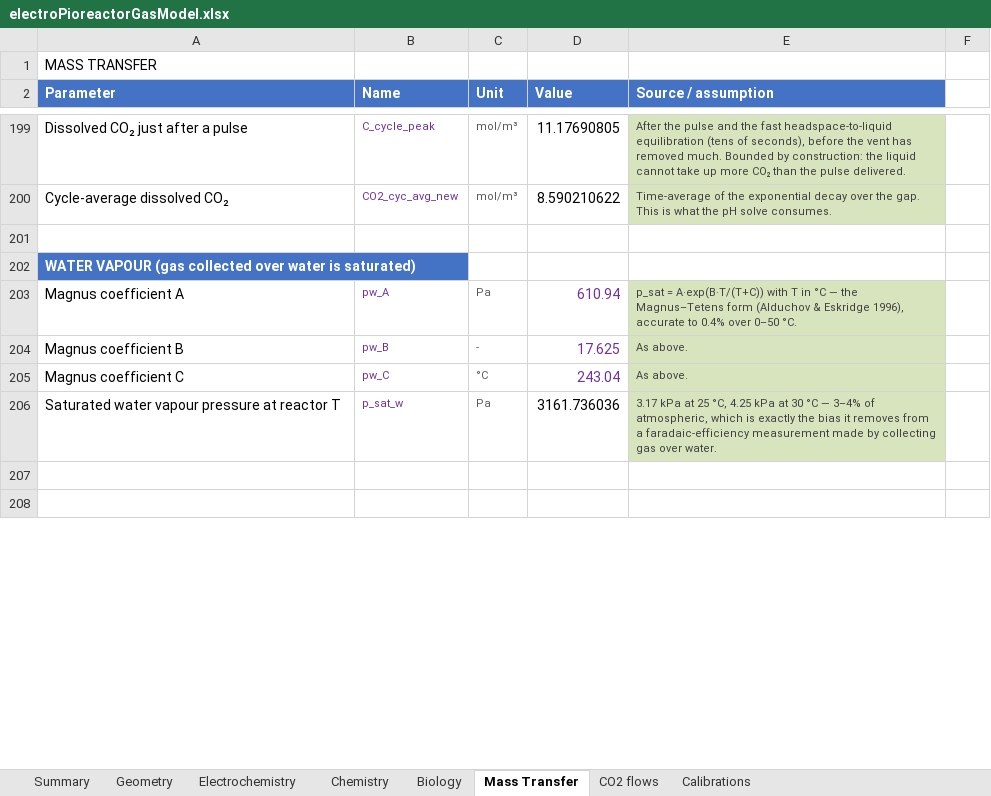
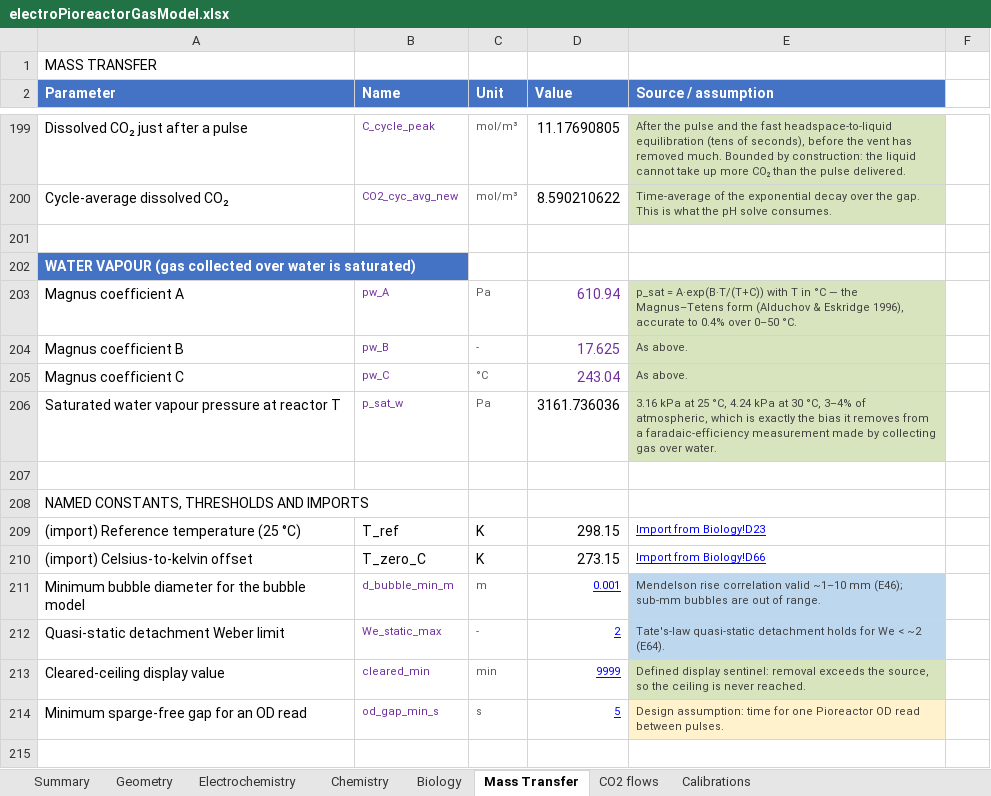
Before and after one commit to amy-bo/electroPioreactor, an Excel workbook: Media/electroPioreactorGasModel.xlsx, sheet Mass Transfer, drawn as a sheet; only a part is shown, gaps mark what is left out; values as stored, in another font and other column widths than the file's, no borders; conditional formats not drawn; the diff covers the shown part only; the diff names each change by its address in the sheet, - before the commit and + after, or states it on an @@ line.

```diff
--- a/Media/electroPioreactorGasModel.xlsx (sheet Mass Transfer)
+++ b/Media/electroPioreactorGasModel.xlsx (sheet Mass Transfer)
-E206 (Source / assumption): 3.17 kPa at 25 °C, 4.25 kPa at 30 °C — 3–4% of…
+E206 (Source / assumption): 3.16 kPa at 25 °C, 4.24 kPa at 30 °C, 3–4% of…
+row 208: NAMED CONSTANTS, THRESHOLDS AND IMPORTS
+row 209: (import) Reference temperature (25 °C) | T_ref | K | 298.15 | Import from Biology!D23
+row 210: (import) Celsius-to-kelvin offset | T_zero_C | K | 273.15 | Import from Biology!D66
+row 211: Minimum bubble diameter for the bubble model | d_bubble_min_m | m | 0.001 | Mendelson rise correlation valid ~1–10 mm (E46); sub-mm bubbles are out of range.
+row 212: Quasi-static detachment Weber limit | We_static_max | - | 2 | Tate's-law quasi-static detachment holds for We < ~2 (E64).
+row 213: Cleared-ceiling display value | cleared_min | min | 9999 | Defined display sentinel: removal exceeds the source, so the ceiling is never reached.
+row 214: Minimum sparge-free gap for an OD read | od_gap_min_s | s | 5 | Design assumption: time for one Pioreactor OD read between pulses.
```
Also changed, not shown: 7 removed rows, 25 edited cells and cell formats elsewhere in this sheet, sheet Chemistry, sheet Calibrations, sheet Biology, sheet Electrochemistry, sheet Summary, sheet Geometry, 1 more sheet, formulas that keep their value, 1 other file.
